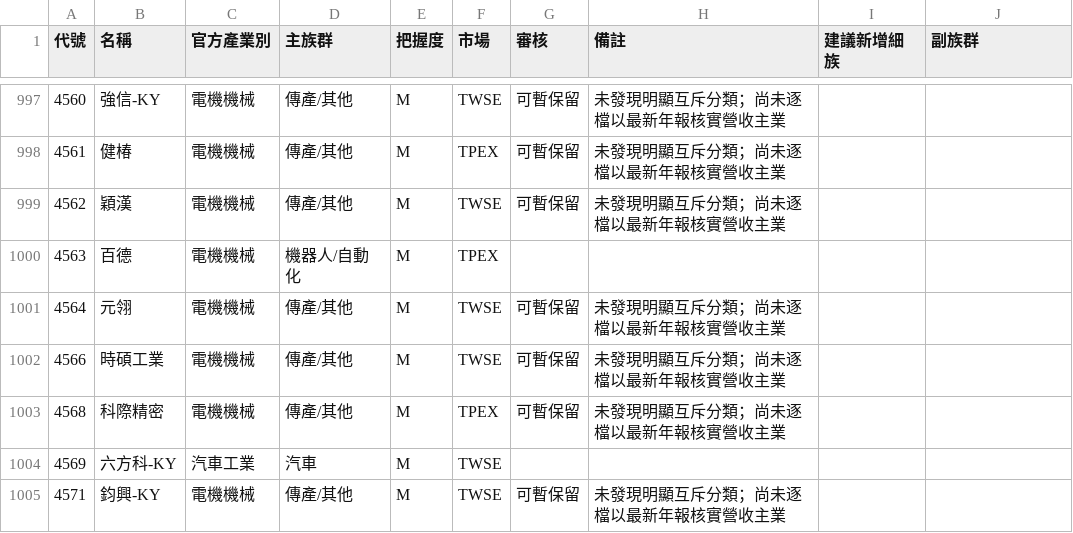
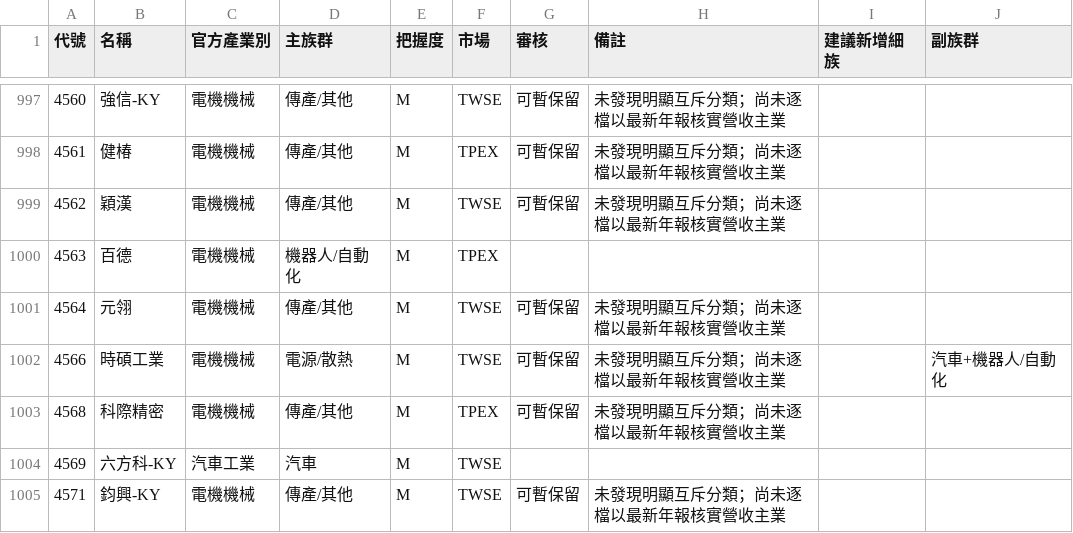
Before and after one commit to jrnobleyou-lgtm/tw-stock-pattern, a CSV file: data/groups_tw_all.csv, drawn as a sheet; only a part is shown, gaps mark what is left out.

```diff
--- a/data/groups_tw_all.csv
+++ b/data/groups_tw_all.csv
@@ -1001,3 +1001,3 @@
 4564,元翎,電機機械,傳產/其他,M,TWSE,可暫保留,未發現明顯互斥分類；尚未逐檔以最新年報核實營收主業,,
-4566,時碩工業,電機機械,傳產/其他,M,TWSE,可暫保留,未發現明顯互斥分類；尚未逐檔以最新年報核實營收主業,,
+4566,時碩工業,電機機械,電源/散熱,M,TWSE,可暫保留,未發現明顯互斥分類；尚未逐檔以最新年報核實營收主業,,汽車+機器人/自動化
 4568,科際精密,電機機械,傳產/其他,M,TPEX,可暫保留,未發現明顯互斥分類；尚未逐檔以最新年報核實營收主業,,
```
